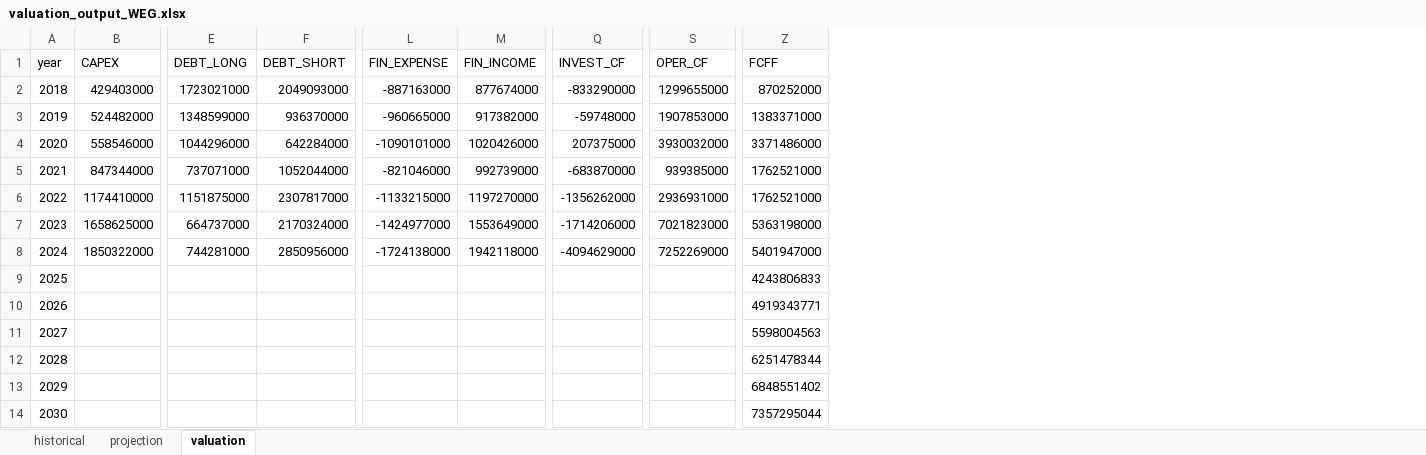
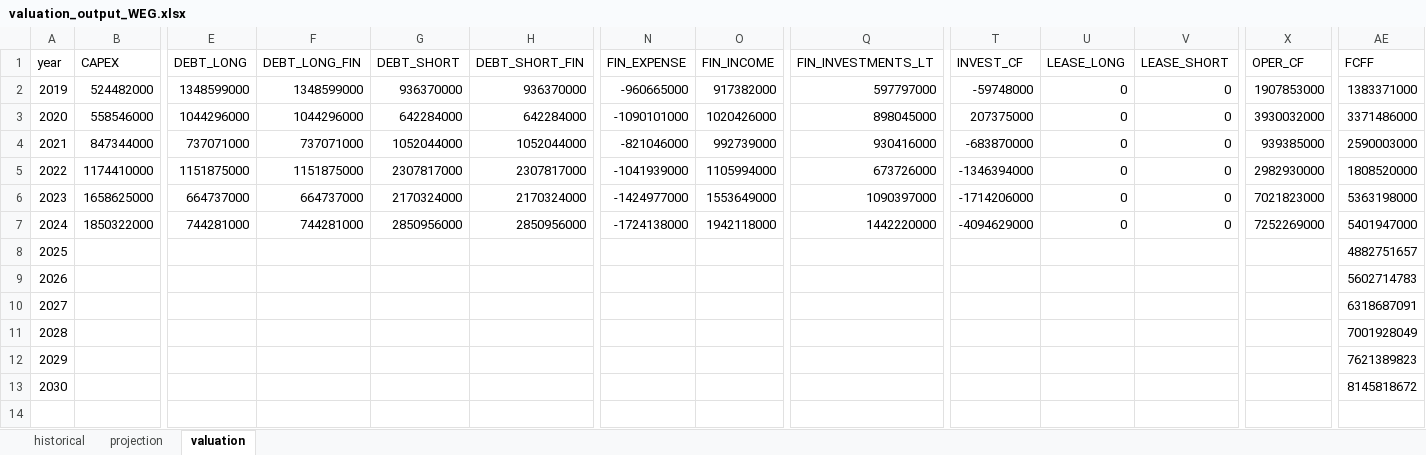
Before and after one commit to llosizacharias/Valuation, an Excel workbook: valuation_output_WEG.xlsx, sheet valuation, drawn as a sheet; only a part is shown, gaps mark what is left out; values as stored, in another font and other column widths than the file's, no borders; removed rows and columns are numbered as before the commit, all else as after; rows hold the shown columns only; the diff names each change by its address in the sheet, - before the commit and + after, or states it on an @@ line.

Commit message:
feat: pipeline completo WEG + COGNA
Fixes acumulados desta sessão:
- multiples.py: EV/EBITDA, EV/EBIT, P/E calculados corretamente (LTM)
- cvm_csv_parser.py: dual-mode CSV direto (CVMDownloader) + ZIP fallback
- cvm_csv_parser.py: contas IFRS 16 mapeadas (LEASE_SHORT/LONG, DEBT_FIN)
- deterministic_runner.py: exclusao IFRS 16 com sanity check 3-subcontas
- deterministic_runner.py: ifrs16_lease_total override por empresa
- companies_config.py: COGNA ifrs16_lease_total=1.7bi, overrides growth+margin
- main.py: CVMDownloader chamada correta (download_dfps_empresa)
- main.py: passa ifrs16_lease_total para o runner

Resultados:
  COGNA: preco justo R.93 vs R.14 mercado — NEUTRO (era VENDA FORTE)
  WEG:   preco justo R.93 vs R.62 mercado — conservador por design

```diff
--- a/valuation_output_WEG.xlsx (sheet valuation)
+++ b/valuation_output_WEG.xlsx (sheet valuation)
+column F (DEBT_LONG_FIN), rows 2-7: 1348599000 | 1044296000 | 737071000 | 1151875000 | 664737000 | 744281000
+column H (DEBT_SHORT_FIN), rows 2-7: 936370000 | 642284000 | 1052044000 | 2307817000 | 2170324000 | 2850956000
+column Q (FIN_INVESTMENTS_LT), rows 2-7: 597797000 | 898045000 | 930416000 | 673726000 | 1090397000 | 1442220000
+column U (LEASE_LONG), rows 2-7: all 0
+column V (LEASE_SHORT), rows 2-7: all 0
-row 2: 2018 | 429403000 | 1723021000 | 2049093000 | -887163000 | 877674000 | -833290000 | 1299655000 | 870252000
-AE4 (FCFF): 1762521000
+AE4 (FCFF): 2590003000
-N5 (FIN_EXPENSE): -1133215000
+N5 (FIN_EXPENSE): -1041939000
-O5 (FIN_INCOME): 1197270000
+O5 (FIN_INCOME): 1105994000
-T5 (INVEST_CF): -1356262000
+T5 (INVEST_CF): -1346394000
-X5 (OPER_CF): 2936931000
+X5 (OPER_CF): 2982930000
-AE5 (FCFF): 1762521000
+AE5 (FCFF): 1808520000
-row 9: 2025 |  |  |  |  |  |  |  | 4243806833
-row 10: 2026 |  |  |  |  |  |  |  | 4919343771
-row 11: 2027 |  |  |  |  |  |  |  | 5598004563
-row 12: 2028 |  |  |  |  |  |  |  | 6251478344
-row 13: 2029 |  |  |  |  |  |  |  | 6848551402
-row 14: 2030 |  |  |  |  |  |  |  | 7357295044
+row 8: 2025 |  |  |  |  |  |  |  |  |  |  |  |  | 4882751657
+row 9: 2026 |  |  |  |  |  |  |  |  |  |  |  |  | 5602714783
+row 10: 2027 |  |  |  |  |  |  |  |  |  |  |  |  | 6318687091
+row 11: 2028 |  |  |  |  |  |  |  |  |  |  |  |  | 7001928049
+row 12: 2029 |  |  |  |  |  |  |  |  |  |  |  |  | 7621389823
+row 13: 2030 |  |  |  |  |  |  |  |  |  |  |  |  | 8145818672
```
Also changed, not shown: sheet historical, sheet projection, 7 other files.
